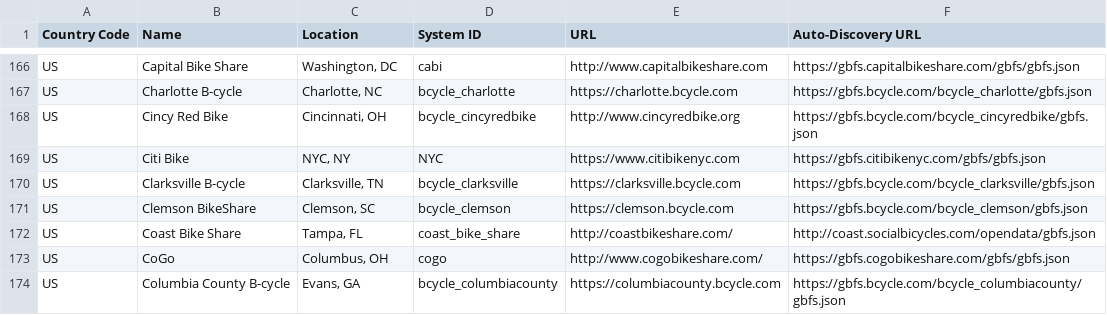
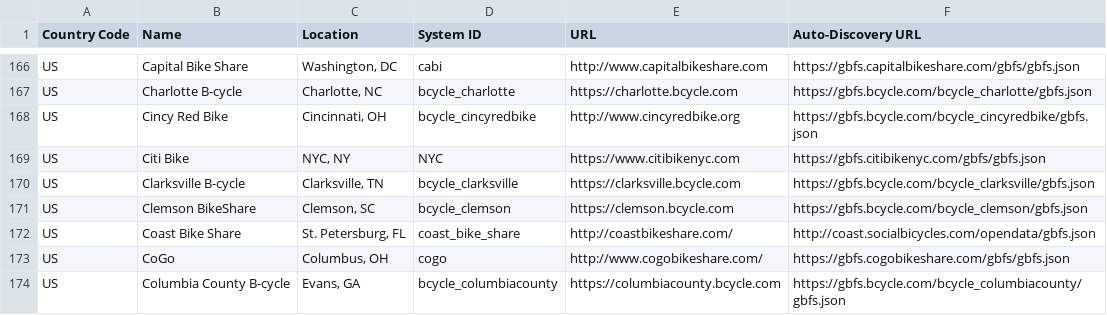
Before and after one commit to MobilityData/gbfs, a CSV file: systems.csv, drawn as a sheet; only a part is shown, gaps mark what is left out.

Commit message:
Update coast

```diff
--- a/systems.csv
+++ b/systems.csv
@@ -171,3 +171,3 @@ US,Clarksville B-cycle,"Clarksville, TN",bcycle_clarksville,https://clarksville.
 US,Clemson BikeShare,"Clemson, SC",bcycle_clemson,https://clemson.bcycle.com,https://gbfs.bcycle.com/bcycle_clemson/gbfs.json
-US,Coast Bike Share,"Tampa, FL",coast_bike_share,http://coastbikeshare.com/,http://coast.socialbicycles.com/opendata/gbfs.json
+US,Coast Bike Share,"St. Petersburg, FL",coast_bike_share,http://coastbikeshare.com/,http://coast.socialbicycles.com/opendata/gbfs.json
 US,CoGo,"Columbus, OH",cogo,http://www.cogobikeshare.com/,https://gbfs.cogobikeshare.com/gbfs/gbfs.json
```
